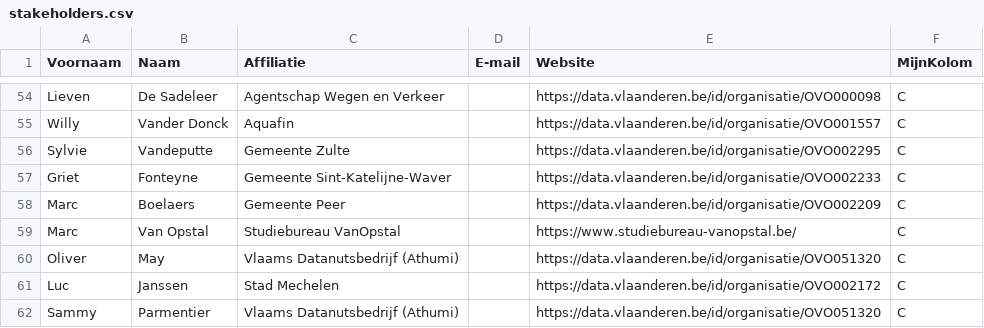
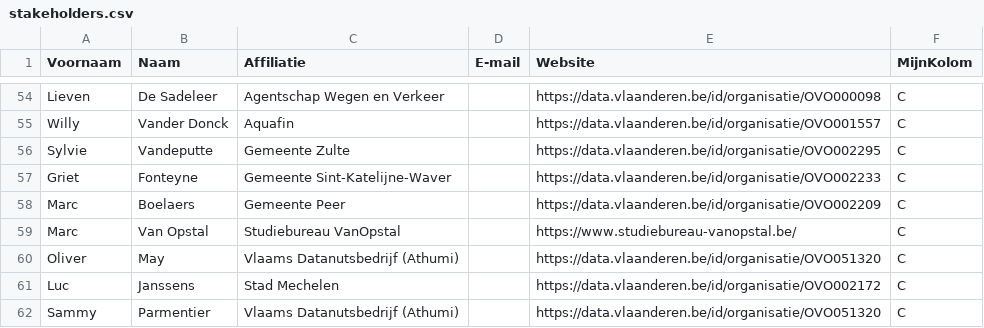
Before and after one commit to Informatievlaanderen/OSLOthema-rooilijnplannen, a CSV file: stakeholders.csv, drawn as a sheet; only a part is shown, gaps mark what is left out.

Commit message:
Update stakeholders.csv

```diff
--- a/stakeholders.csv
+++ b/stakeholders.csv
@@ -60,3 +60,3 @@ Marc; Van Opstal;Studiebureau VanOpstal;;https://www.studiebureau-vanopstal.be/;
 Oliver; May; Vlaams Datanutsbedrijf (Athumi);;https://data.vlaanderen.be/id/organisatie/OVO051320;C;
-Luc; Janssen; Stad Mechelen;;https://data.vlaanderen.be/id/organisatie/OVO002172;C;
+Luc; Janssens; Stad Mechelen;;https://data.vlaanderen.be/id/organisatie/OVO002172;C;
 Sammy; Parmentier; Vlaams Datanutsbedrijf (Athumi);;https://data.vlaanderen.be/id/organisatie/OVO051320;C;
```
